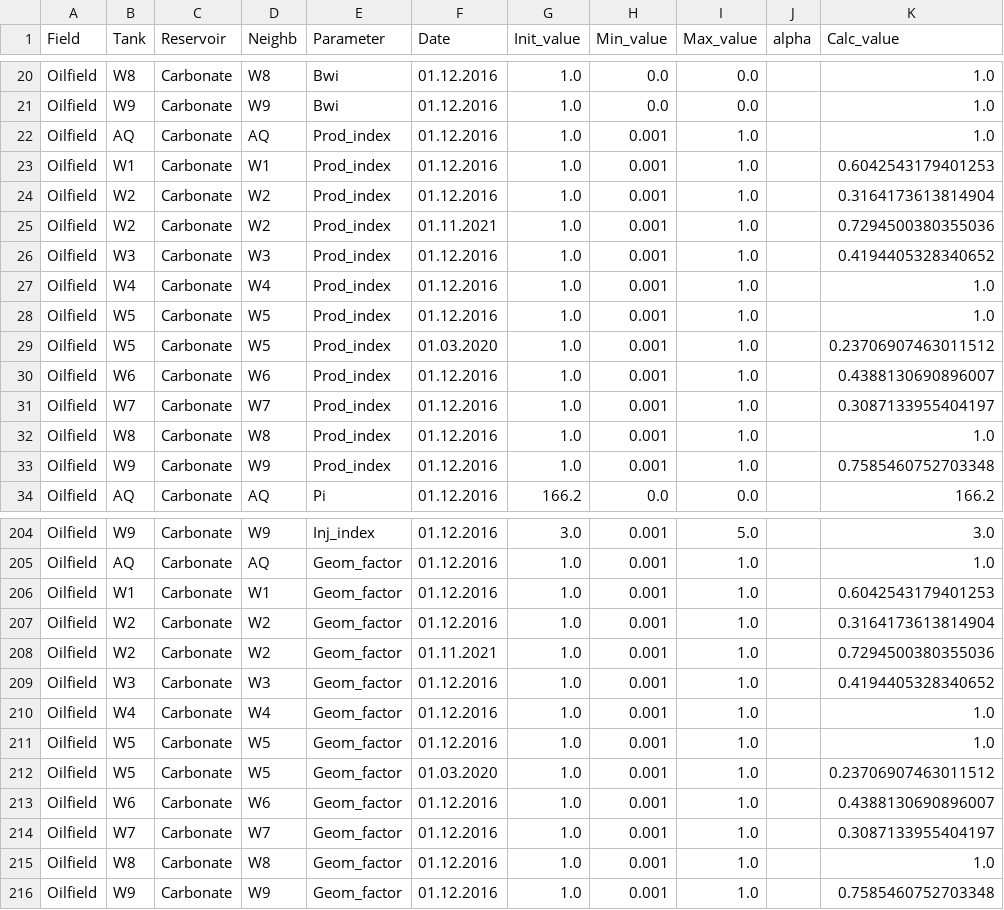
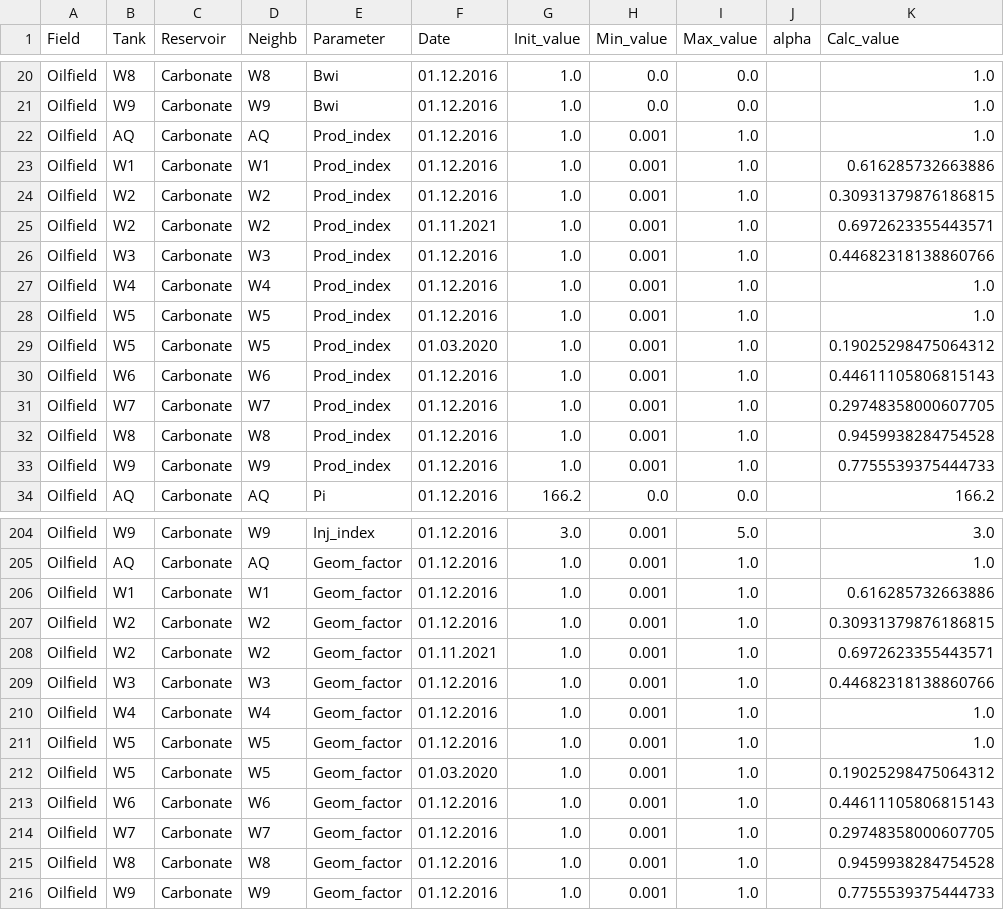
Before and after one commit to sidelkin1/multitank-matbal-cli, a CSV file: data/result_params.csv, drawn as a sheet; only a part is shown, gaps mark what is left out; the diff covers the shown part only.

```diff
--- a/data/result_params.csv
+++ b/data/result_params.csv
@@ -22,13 +22,13 @@ Oilfield;W9;Carbonate;W9;Bwi;01.12.2016;1.0;0.0;0.0;;1.0
 Oilfield;AQ;Carbonate;AQ;Prod_index;01.12.2016;1.0;0.001;1.0;;1.0
-Oilfield;W1;Carbonate;W1;Prod_index;01.12.2016;1.0;0.001;1.0;;0.6042543179401253
-Oilfield;W2;Carbonate;W2;Prod_index;01.12.2016;1.0;0.001;1.0;;0.3164173613814904
-Oilfield;W2;Carbonate;W2;Prod_index;01.11.2021;1.0;0.001;1.0;;0.7294500380355036
-Oilfield;W3;Carbonate;W3;Prod_index;01.12.2016;1.0;0.001;1.0;;0.4194405328340652
+Oilfield;W1;Carbonate;W1;Prod_index;01.12.2016;1.0;0.001;1.0;;0.616285732663886
+Oilfield;W2;Carbonate;W2;Prod_index;01.12.2016;1.0;0.001;1.0;;0.30931379876186815
+Oilfield;W2;Carbonate;W2;Prod_index;01.11.2021;1.0;0.001;1.0;;0.6972623355443571
+Oilfield;W3;Carbonate;W3;Prod_index;01.12.2016;1.0;0.001;1.0;;0.44682318138860766
 Oilfield;W4;Carbonate;W4;Prod_index;01.12.2016;1.0;0.001;1.0;;1.0
 Oilfield;W5;Carbonate;W5;Prod_index;01.12.2016;1.0;0.001;1.0;;1.0
-Oilfield;W5;Carbonate;W5;Prod_index;01.03.2020;1.0;0.001;1.0;;0.23706907463011512
-Oilfield;W6;Carbonate;W6;Prod_index;01.12.2016;1.0;0.001;1.0;;0.4388130690896007
-Oilfield;W7;Carbonate;W7;Prod_index;01.12.2016;1.0;0.001;1.0;;0.3087133955404197
-Oilfield;W8;Carbonate;W8;Prod_index;01.12.2016;1.0;0.001;1.0;;1.0
-Oilfield;W9;Carbonate;W9;Prod_index;01.12.2016;1.0;0.001;1.0;;0.7585460752703348
+Oilfield;W5;Carbonate;W5;Prod_index;01.03.2020;1.0;0.001;1.0;;0.19025298475064312
+Oilfield;W6;Carbonate;W6;Prod_index;01.12.2016;1.0;0.001;1.0;;0.44611105806815143
+Oilfield;W7;Carbonate;W7;Prod_index;01.12.2016;1.0;0.001;1.0;;0.29748358000607705
+Oilfield;W8;Carbonate;W8;Prod_index;01.12.2016;1.0;0.001;1.0;;0.9459938284754528
+Oilfield;W9;Carbonate;W9;Prod_index;01.12.2016;1.0;0.001;1.0;;0.7755539375444733
 Oilfield;AQ;Carbonate;AQ;Pi;01.12.2016;166.2;0.0;0.0;;166.2
@@ -205,12 +205,12 @@ Oilfield;W9;Carbonate;W9;Inj_index;01.12.2016;3.0;0.001;5.0;;3.0
 Oilfield;AQ;Carbonate;AQ;Geom_factor;01.12.2016;1.0;0.001;1.0;;1.0
-Oilfield;W1;Carbonate;W1;Geom_factor;01.12.2016;1.0;0.001;1.0;;0.6042543179401253
-Oilfield;W2;Carbonate;W2;Geom_factor;01.12.2016;1.0;0.001;1.0;;0.3164173613814904
-Oilfield;W2;Carbonate;W2;Geom_factor;01.11.2021;1.0;0.001;1.0;;0.7294500380355036
-Oilfield;W3;Carbonate;W3;Geom_factor;01.12.2016;1.0;0.001;1.0;;0.4194405328340652
+Oilfield;W1;Carbonate;W1;Geom_factor;01.12.2016;1.0;0.001;1.0;;0.616285732663886
+Oilfield;W2;Carbonate;W2;Geom_factor;01.12.2016;1.0;0.001;1.0;;0.30931379876186815
+Oilfield;W2;Carbonate;W2;Geom_factor;01.11.2021;1.0;0.001;1.0;;0.6972623355443571
+Oilfield;W3;Carbonate;W3;Geom_factor;01.12.2016;1.0;0.001;1.0;;0.44682318138860766
 Oilfield;W4;Carbonate;W4;Geom_factor;01.12.2016;1.0;0.001;1.0;;1.0
 Oilfield;W5;Carbonate;W5;Geom_factor;01.12.2016;1.0;0.001;1.0;;1.0
-Oilfield;W5;Carbonate;W5;Geom_factor;01.03.2020;1.0;0.001;1.0;;0.23706907463011512
-Oilfield;W6;Carbonate;W6;Geom_factor;01.12.2016;1.0;0.001;1.0;;0.4388130690896007
-Oilfield;W7;Carbonate;W7;Geom_factor;01.12.2016;1.0;0.001;1.0;;0.3087133955404197
-Oilfield;W8;Carbonate;W8;Geom_factor;01.12.2016;1.0;0.001;1.0;;1.0
-Oilfield;W9;Carbonate;W9;Geom_factor;01.12.2016;1.0;0.001;1.0;;0.7585460752703348
+Oilfield;W5;Carbonate;W5;Geom_factor;01.03.2020;1.0;0.001;1.0;;0.19025298475064312
+Oilfield;W6;Carbonate;W6;Geom_factor;01.12.2016;1.0;0.001;1.0;;0.44611105806815143
+Oilfield;W7;Carbonate;W7;Geom_factor;01.12.2016;1.0;0.001;1.0;;0.29748358000607705
+Oilfield;W8;Carbonate;W8;Geom_factor;01.12.2016;1.0;0.001;1.0;;0.9459938284754528
+Oilfield;W9;Carbonate;W9;Geom_factor;01.12.2016;1.0;0.001;1.0;;0.7755539375444733
```
Also changed, not shown: 26 edited cells elsewhere in this file, data/result_prod.csv.
